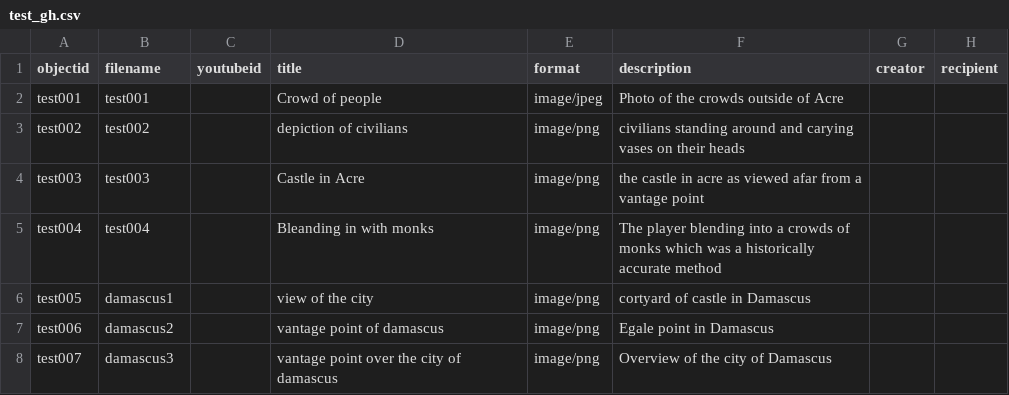
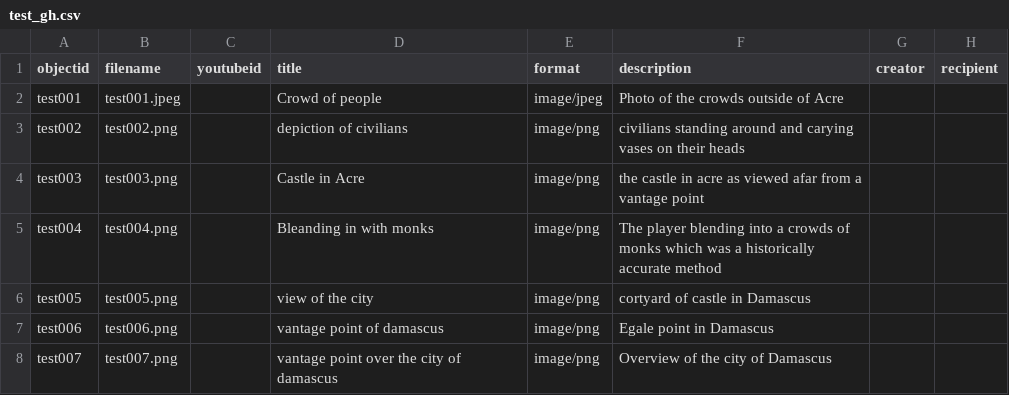
Before and after one commit to Wiseandrew80/TEST, a CSV file: _data/test_gh.csv, drawn as a sheet; only a part is shown; the diff names each change by its address in the sheet, - before the commit and + after, or states it on an @@ line.

Commit message:
Update test_gh.csv

```diff
--- a/_data/test_gh.csv
+++ b/_data/test_gh.csv
-B2 (filename): test001
+B2 (filename): test001.jpeg
-B3 (filename): test002
+B3 (filename): test002.png
-B4 (filename): test003
+B4 (filename): test003.png
-B5 (filename): test004
+B5 (filename): test004.png
-B6 (filename): damascus1
+B6 (filename): test005.png
-B7 (filename): damascus2
+B7 (filename): test006.png
-B8 (filename): damascus3
+B8 (filename): test007.png
```
